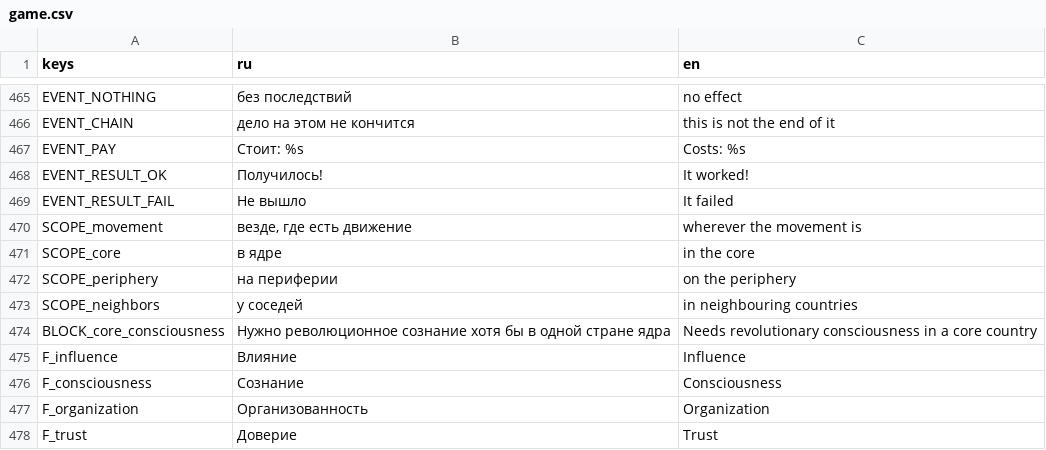
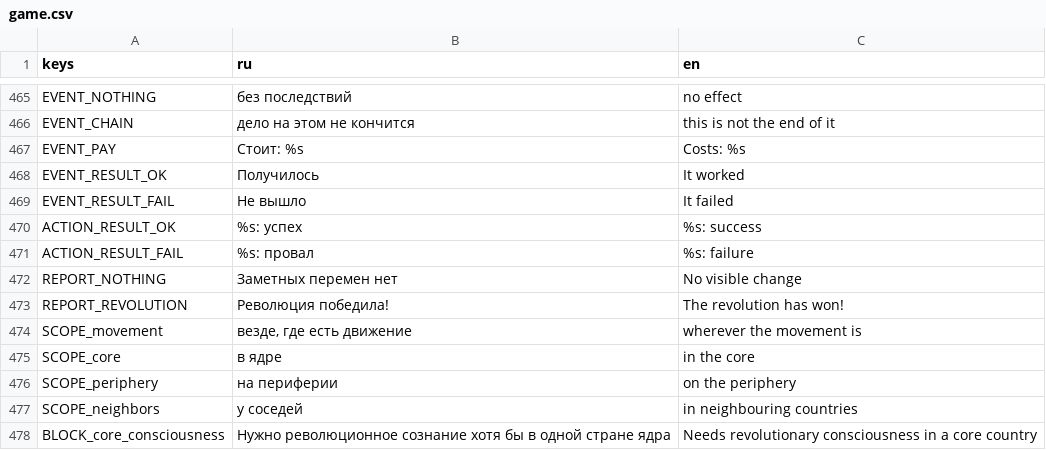
Before and after one commit to torintheone/Inc, a CSV file: locale/game.csv, drawn as a sheet; only a part is shown, gaps mark what is left out; the shorter side is filled out with more unchanged rows.

```diff
--- a/locale/game.csv
+++ b/locale/game.csv
@@ -467,4 +467,8 @@ EVENT_CHAIN,дело на этом не кончится,this is not the end of
 EVENT_PAY,Стоит: %s,Costs: %s
-EVENT_RESULT_OK,Получилось!,It worked!
+EVENT_RESULT_OK,Получилось,It worked
 EVENT_RESULT_FAIL,Не вышло,It failed
+ACTION_RESULT_OK,%s: успех,%s: success
+ACTION_RESULT_FAIL,%s: провал,%s: failure
+REPORT_NOTHING,Заметных перемен нет,No visible change
+REPORT_REVOLUTION,Революция победила!,The revolution has won!
 SCOPE_movement,"везде, где есть движение",wherever the movement is
```
Also changed, not shown: 28 other files.
